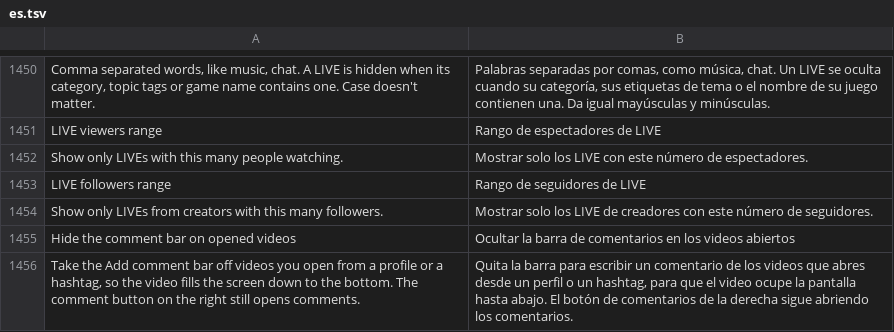
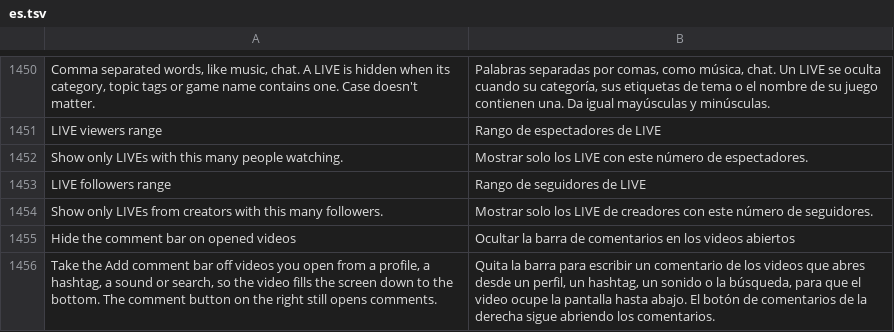
Before and after one commit to BlackGold8282/HushFeed, a TSV file: extensions/tiktok/src/main/l10n/es.tsv, drawn as a sheet; only a part is shown, gaps mark what is left out.

```diff
--- a/extensions/tiktok/src/main/l10n/es.tsv
+++ b/extensions/tiktok/src/main/l10n/es.tsv
@@ -1455,2 +1455,2 @@ Show only LIVEs from creators with this many followers.	Mostrar solo los LIVE de
 Hide the comment bar on opened videos	Ocultar la barra de comentarios en los videos abiertos
-Take the Add comment bar off videos you open from a profile or a hashtag, so the video fills the screen down to the bottom. The comment button on the right still opens comments.	Quita la barra para escribir un comentario de los videos que abres desde un perfil o un hashtag, para que el video ocupe la pantalla hasta abajo. El botón de comentarios de la derecha sigue abriendo los comentarios.
+Take the Add comment bar off videos you open from a profile, a hashtag, a sound or search, so the video fills the screen down to the bottom. The comment button on the right still opens comments.	Quita la barra para escribir un comentario de los videos que abres desde un perfil, un hashtag, un sonido o la búsqueda, para que el video ocupe la pantalla hasta abajo. El botón de comentarios de la derecha sigue abriendo los comentarios.
```
Also changed, not shown: extensions/tiktok/src/main/l10n/de.tsv, extensions/tiktok/src/main/l10n/in.csv, 10 other files.
